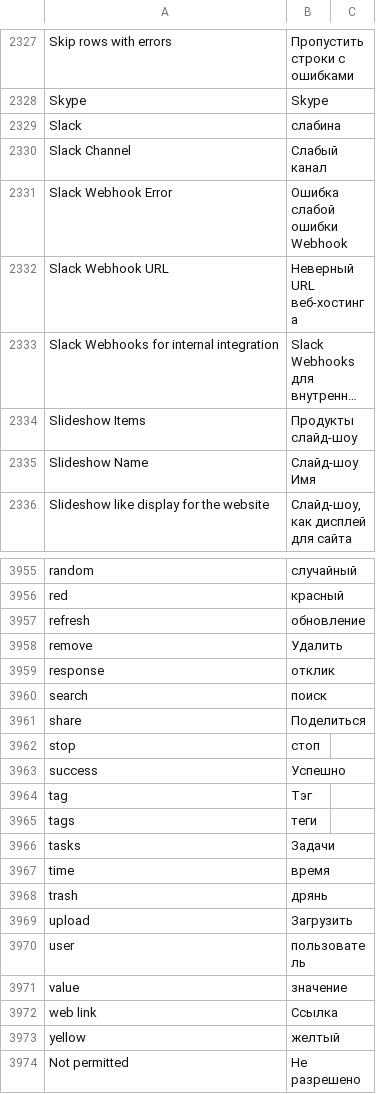
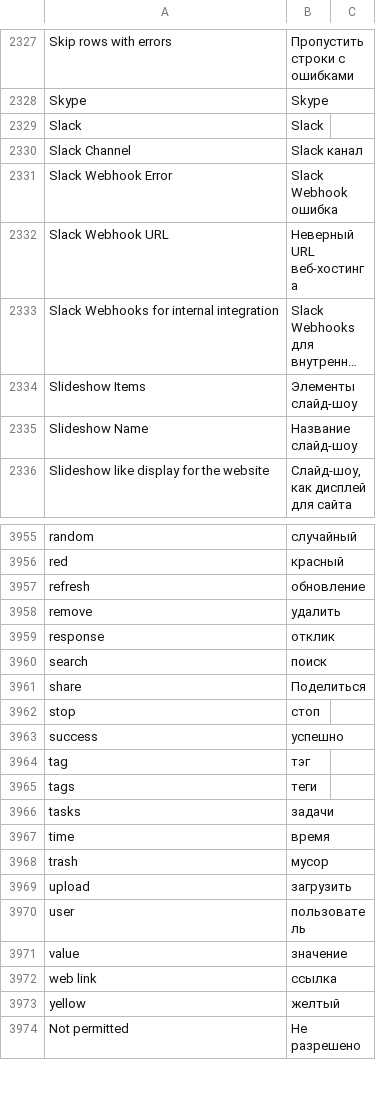
Before and after one commit to Dinext-pro/dinext_platform, a CSV file: frappe/translations/ru.csv, drawn as a sheet; only a part is shown, gaps mark what is left out; long unchanged cells end in …; the diff covers the shown part only; the diff names each change by its address in the sheet, - before the commit and + after, or states it on an @@ line.

```diff
--- a/frappe/translations/ru.csv
+++ b/frappe/translations/ru.csv
-B2329: слабина
+B2329: Slack
-B2330: Слабый канал
+B2330: Slack канал
-B2331: Ошибка слабой ошибки Webhook
+B2331: Slack Webhook ошибка
-B2334: Продукты слайд-шоу
+B2334: Элементы слайд-шоу
-B2335: Слайд-шоу Имя
+B2335: Название слайд-шоу
-B3958: Удалить
+B3958: удалить
-B3963: Успешно
+B3963: успешно
-B3964: Тэг
+B3964: тэг
-B3966: Задачи
+B3966: задачи
-B3968: дрянь
+B3968: мусор
-B3969: Загрузить
+B3969: загрузить
-B3972: Ссылка
+B3972: ссылка
```
Also changed, not shown: 81 edited cells elsewhere in this file.
